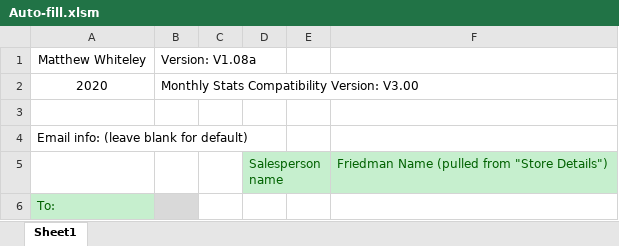
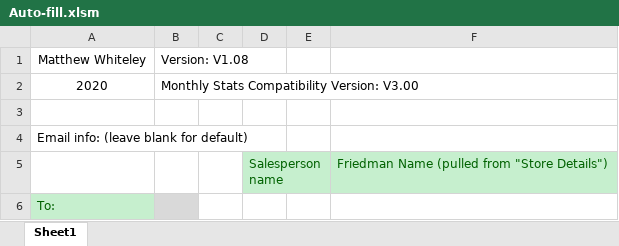
Before and after one commit to Noixo/Excel-automation, an Excel workbook: Auto-fill.xlsm, sheet Sheet1, drawn as a sheet; only a part is shown; values as stored, in another font and other column widths than the file's, no borders; charts and pictures not drawn; the diff names each change by its address in the sheet, - before the commit and + after, or states it on an @@ line.

Commit message:
Revert "V1.08a: Added code to print Monday reports. v2"
This reverts commit f29e1aed4832e1c12aaf2508cc31c9cded60ac39.

```diff
--- a/Auto-fill.xlsm (sheet Sheet1)
+++ b/Auto-fill.xlsm (sheet Sheet1)
-B1: Version: V1.08a
+B1: Version: V1.08
```
